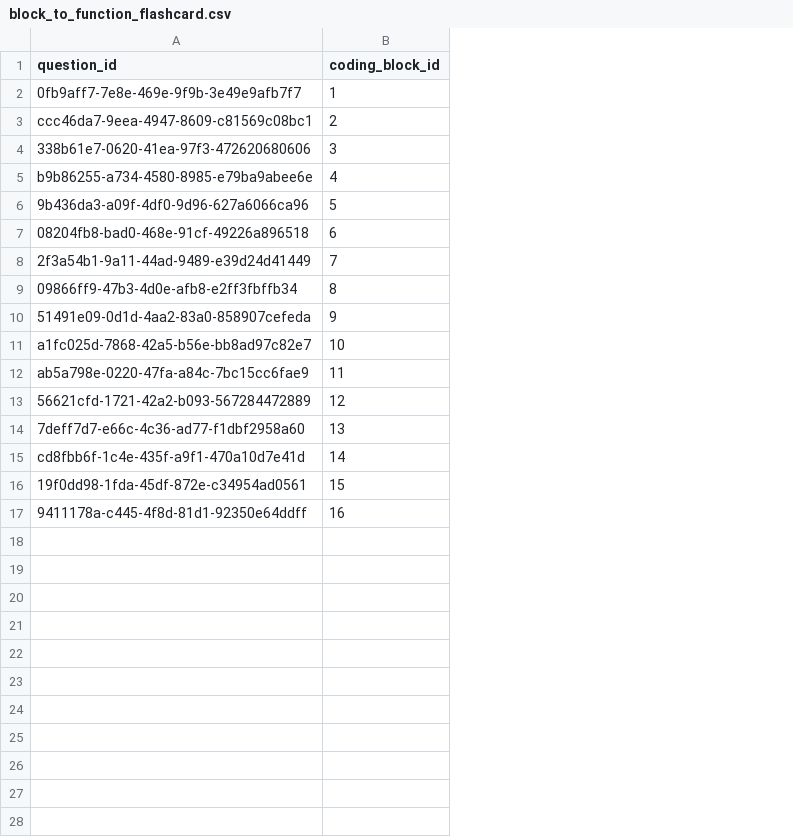
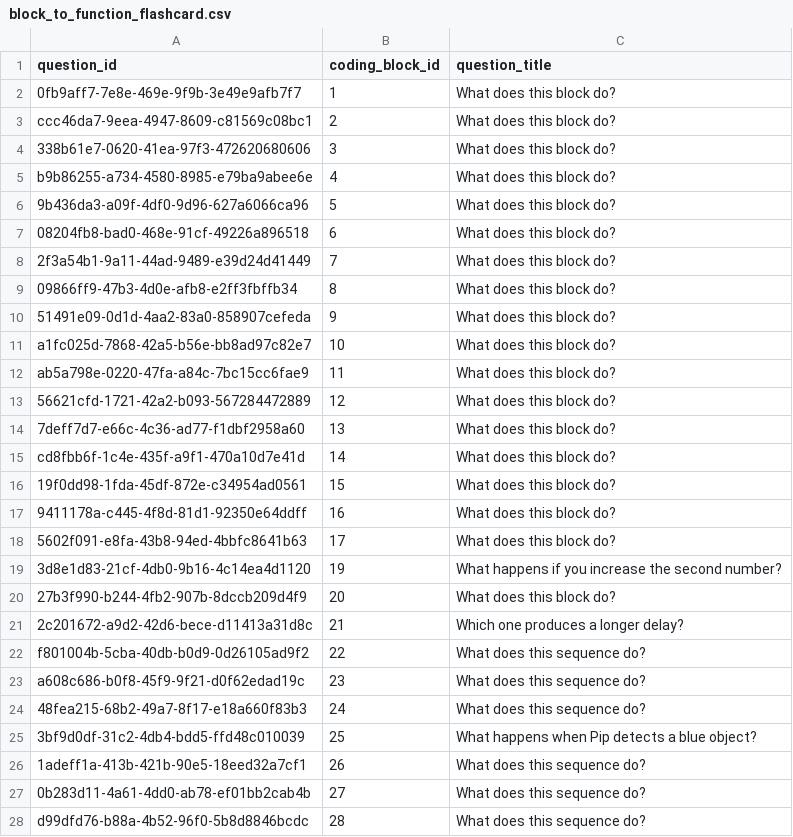
Before and after one commit to actamayev/lever-labs-server, a CSV file: src/db-seed-data/block_to_function_flashcard.csv, drawn as a sheet; the diff names each change by its address in the sheet, - before the commit and + after, or states it on an @@ line.

```diff
--- a/src/db-seed-data/block_to_function_flashcard.csv
+++ b/src/db-seed-data/block_to_function_flashcard.csv
+column C (question_title), rows 2-17: all What does this block do?
+row 18: 5602f091-e8fa-43b8-94ed-4bbfc8641b63 | 17 | What does this block do?
+row 19: 3d8e1d83-21cf-4db0-9b16-4c14ea4d1120 | 19 | What happens if you increase the second number?
+row 20: 27b3f990-b244-4fb2-907b-8dccb209d4f9 | 20 | What does this block do?
+row 21: 2c201672-a9d2-42d6-bece-d11413a31d8c | 21 | Which one produces a longer delay?
+row 22: f801004b-5cba-40db-b0d9-0d26105ad9f2 | 22 | What does this sequence do?
+row 23: a608c686-b0f8-45f9-9f21-d0f62edad19c | 23 | What does this sequence do?
+row 24: 48fea215-68b2-49a7-8f17-e18a660f83b3 | 24 | What does this sequence do?
+row 25: 3bf9d0df-31c2-4db4-bdd5-ffd48c010039 | 25 | What happens when Pip detects a blue object?
+row 26: 1adeff1a-413b-421b-90e5-18eed32a7cf1 | 26 | What does this sequence do?
+row 27: 0b283d11-4a61-4dd0-ab78-ef01bb2cab4b | 27 | What does this sequence do?
+row 28: d99dfd76-b88a-4b52-96f0-5b8d8846bcdc | 28 | What does this sequence do?
```
Also changed, not shown: src/db-seed-data/function_to_block_flashcard.csv, src/db-seed-data/question.csv, 9 other files.
